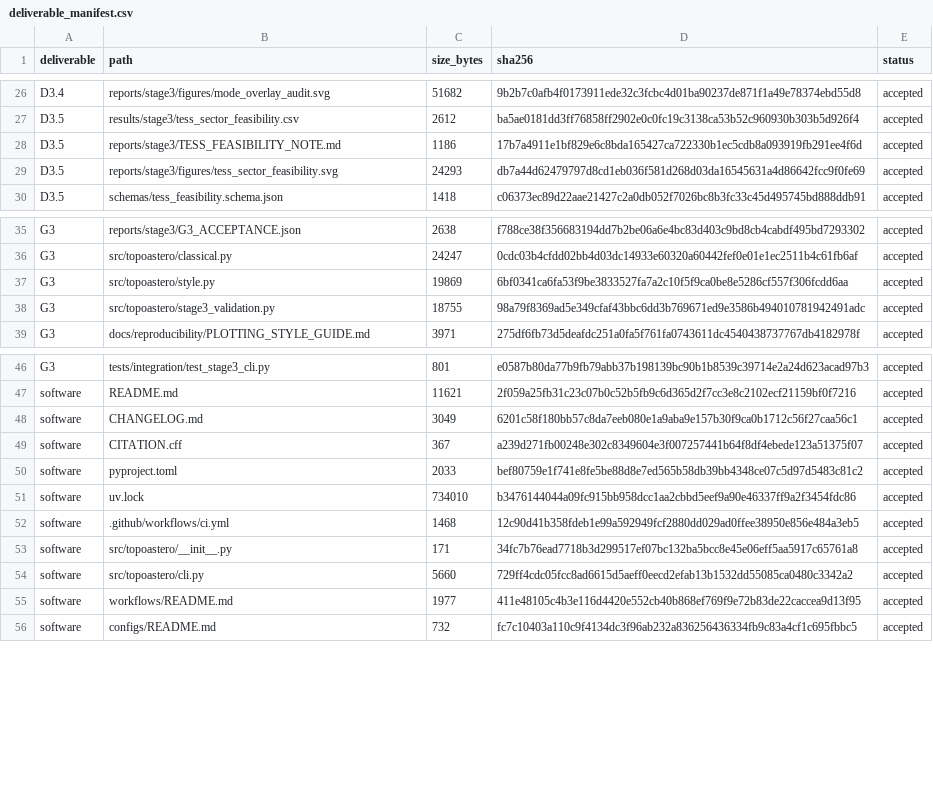
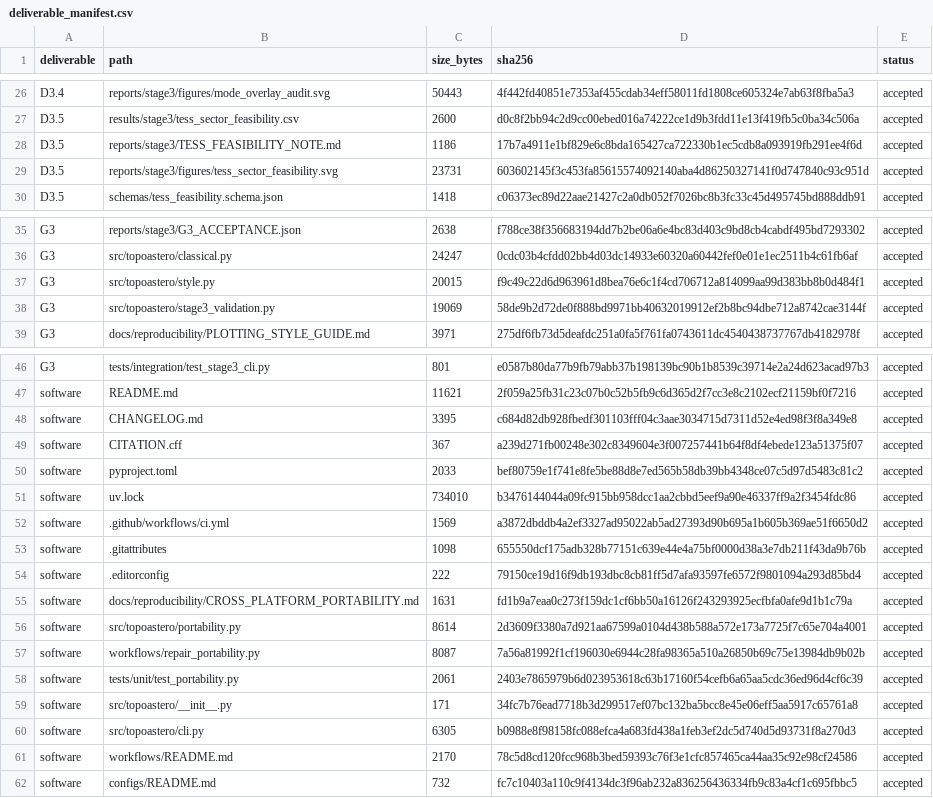
Before and after one commit to GabrielWendell/TopoAstero, a CSV file: reports/stage3/deliverable_manifest.csv, drawn as a sheet; only a part is shown, gaps mark what is left out; addresses are those after the commit; the diff covers the shown part only; the diff names each change by its address in the sheet, - before the commit and + after, or states it on an @@ line.

```diff
--- a/reports/stage3/deliverable_manifest.csv
+++ b/reports/stage3/deliverable_manifest.csv
-C26 (size_bytes): 51682
+C26 (size_bytes): 50443
-D26 (sha256): 9b2b7c0afb4f0173911ede32c3fcbc4d01ba90237de871f1a49e78374ebd55d8
+D26 (sha256): 4f442fd40851e7353af455cdab34eff58011fd1808ce605324e7ab63f8fba5a3
-C27 (size_bytes): 2612
+C27 (size_bytes): 2600
-D27 (sha256): ba5ae0181dd3ff76858ff2902e0c0fc19c3138ca53b52c960930b303b5d926f4
+D27 (sha256): d0c8f2bb94c2d9cc00ebed016a74222ce1d9b3fdd11e13f419fb5c0ba34c506a
-C29 (size_bytes): 24293
+C29 (size_bytes): 23731
-D29 (sha256): db7a44d62479797d8cd1eb036f581d268d03da16545631a4d86642fcc9f0fe69
+D29 (sha256): 603602145f3c453fa85615574092140aba4d86250327141f0d747840c93c951d
-C37 (size_bytes): 19869
+C37 (size_bytes): 20015
-D37 (sha256): 6bf0341ca6fa53f9be3833527fa7a2c10f5f9ca0be8e5286cf557f306fcdd6aa
+D37 (sha256): f9c49c22d6d963961d8bea76e6c1f4cd706712a814099aa99d383bb8b0d484f1
-C38 (size_bytes): 18755
+C38 (size_bytes): 19069
-D38 (sha256): 98a79f8369ad5e349cfaf43bbc6dd3b769671ed9e3586b494010781942491adc
+D38 (sha256): 58de9b2d72de0f888bd9971bb40632019912ef2b8bc94dbe712a8742cae3144f
-C48 (size_bytes): 3049
+C48 (size_bytes): 3395
-D48 (sha256): 6201c58f180bb57c8da7eeb080e1a9aba9e157b30f9ca0b1712c56f27caa56c1
+D48 (sha256): c684d82db928fbedf301103fff04c3aae3034715d7311d52e4ed98f3f8a349e8
-C52 (size_bytes): 1468
+C52 (size_bytes): 1569
-D52 (sha256): 12c90d41b358fdeb1e99a592949fcf2880dd029ad0ffee38950e856e484a3eb5
+D52 (sha256): a3872dbddb4a2ef3327ad95022ab5ad27393d90b695a1b605b369ae51f6650d2
+row 53: software | .gitattributes | 1098 | 655550dcf175adb328b77151c639e44e4a75bf0000d38a3e7db211f43da9b76b | accepted
+row 54: software | .editorconfig | 222 | 79150ce19d16f9db193dbc8cb81ff5d7afa93597fe6572f9801094a293d85bd4 | accepted
+row 55: software | docs/reproducibility/CROSS_PLATFORM_PORTABILITY.md | 1631 | fd1b9a7eaa0c273f159dc1cf6bb50a16126f243293925ecfbfa0afe9d1b1c79a | accepted
+row 56: software | src/topoastero/portability.py | 8614 | 2d3609f3380a7d921aa67599a0104d438b588a572e173a7725f7c65e704a4001 | accepted
+row 57: software | workflows/repair_portability.py | 8087 | 7a56a81992f1cf196030e6944c28fa98365a510a26850b69c75e13984db9b02b | accepted
+row 58: software | tests/unit/test_portability.py | 2061 | 2403e7865979b6d023953618c63b17160f54cefb6a65aa5cdc36ed96d4cf6c39 | accepted
-C60 (size_bytes): 5660
+C60 (size_bytes): 6305
-D60 (sha256): 729ff4cdc05fcc8ad6615d5aeff0eecd2efab13b1532dd55085ca0480c3342a2
+D60 (sha256): b0988e8f98158fc088efca4a683fd438a1feb3ef2dc5d740d5d93731f8a270d3
-C61 (size_bytes): 1977
+C61 (size_bytes): 2170
-D61 (sha256): 411e48105c4b3e116d4420e552cb40b868ef769f9e72b83de22caccea9d13f95
+D61 (sha256): 78c5d8cd120fcc968b3bed59393c76f3e1cfc857465ca44aa35c92e98cf24586
```
Also changed, not shown: 32 edited cells elsewhere in this file, data/manifests/stage2/reference_manifest.csv, data/manifests/stage2/reference_sources.csv, 35 other files.
